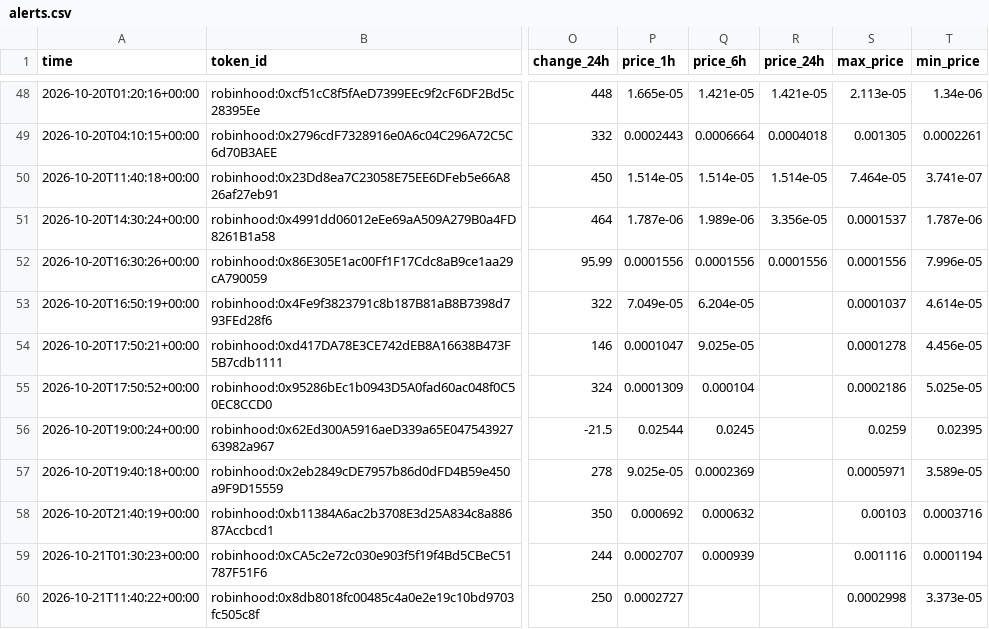
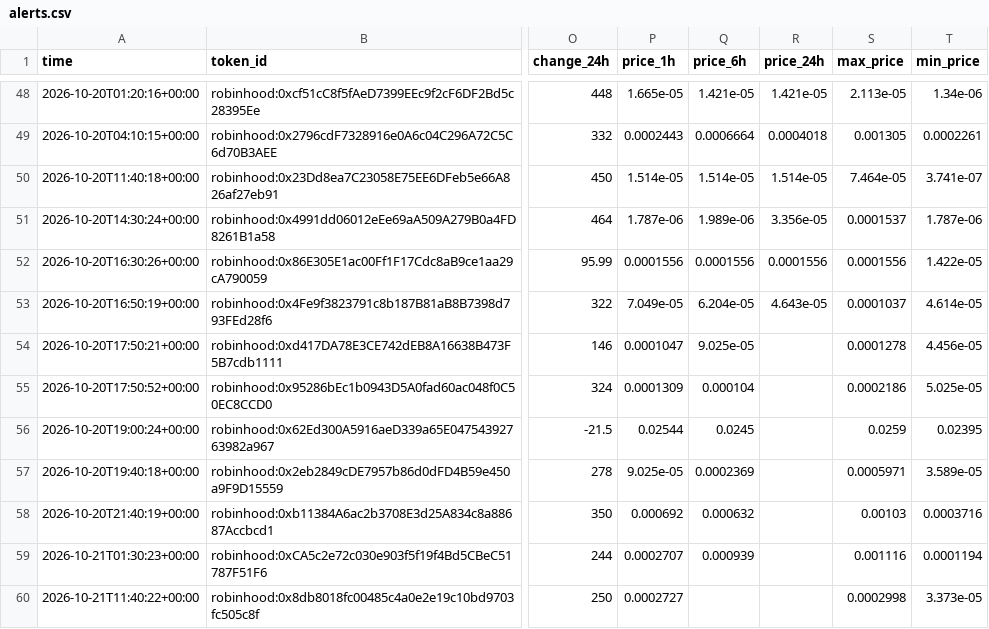
Before and after one commit to zachevm/Telegram-Bot, a CSV file: alerts.csv, drawn as a sheet; only a part is shown, gaps mark what is left out; the diff names each change by its address in the sheet, - before the commit and + after, or states it on an @@ line.

```diff
--- a/alerts.csv
+++ b/alerts.csv
-T52 (min_price): 7.996e-05
+T52 (min_price): 1.422e-05
-R53 (price_24h): (empty)
+R53 (price_24h): 4.643e-05
```
Also changed, not shown: rejected.csv, runs.csv.
